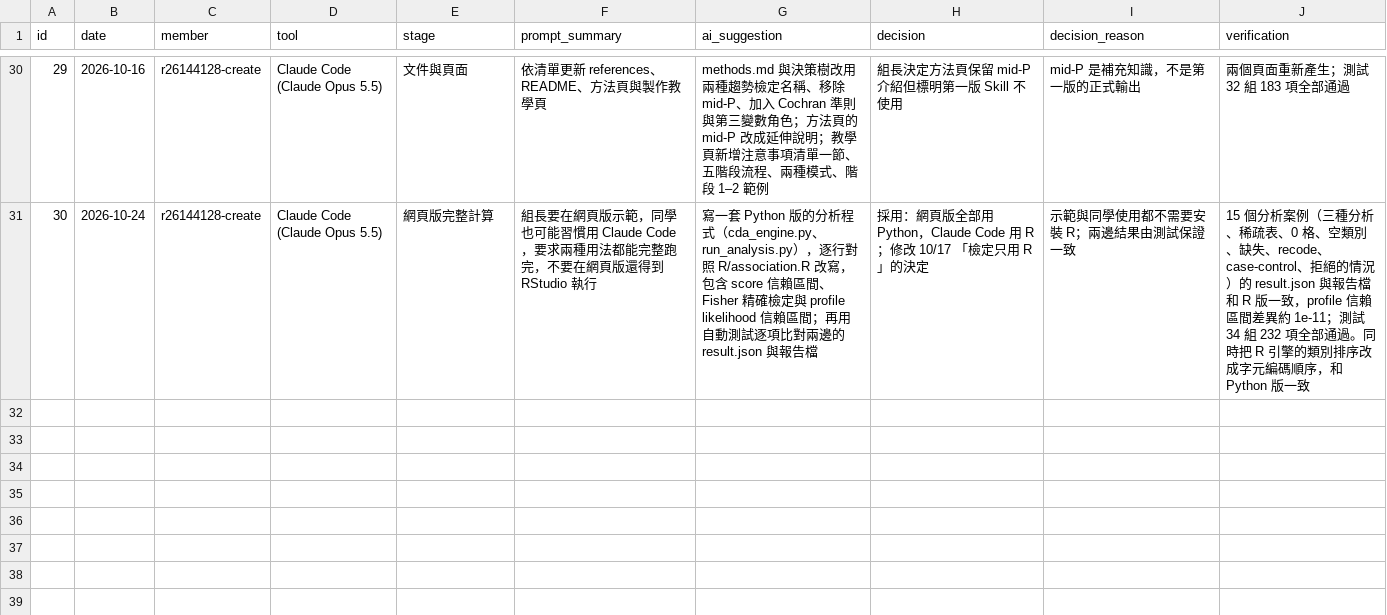
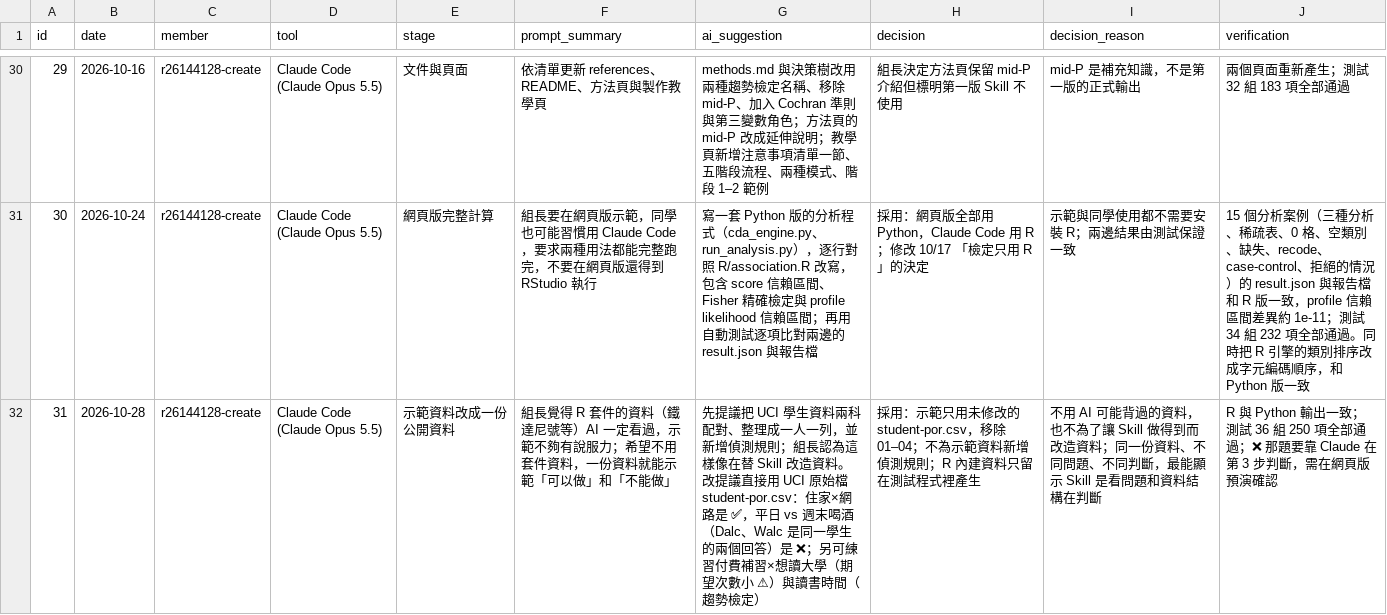
Before and after one commit to r26144128-create/cda-association-skill, a CSV file: dev/ai-log/log.csv, drawn as a sheet; only a part is shown, gaps mark what is left out; the diff names each change by its address in the sheet, - before the commit and + after, or states it on an @@ line.

```diff
--- a/dev/ai-log/log.csv
+++ b/dev/ai-log/log.csv
+row 32: 31 | 2026-10-28 | r26144128-create | Claude Code (Claude Opus 5.5) | 示範資料改成一份公開資料 | 組長覺得 R 套件的資料（鐵達尼號等）AI 一定看過，示範不夠有說服力；希望不用套件資料，一份資料就能示範「可以做」和「不能做」 | 先提議把 UCI 學生資料兩科配對、整理成一人一列，並新增偵測規則；組長認為這樣像在替 Skill 改造資料。改提議直接用 UCI 原始檔 student-por.csv：住家×網路是 ✅，平日 vs 週末喝酒（Dalc、Walc 是同一學生的兩個回答）是 ❌；另可練習付費補習×想讀大學（期望次數小 ⚠）與讀書時間（趨勢檢定） | 採用：示範只用未修改的 student-por.csv，移除 01–04；不為示範資料新增偵測規則；R 內建資料只留在測試程式裡產生 | 不用 AI 可能背過的資料，也不為了讓 Skill 做得到而改造資料；同一份資料、不同問題、不同判斷，最能顯示 Skill 是看問題和資料結構在判斷 | R 與 Python 輸出一致；測試 36 組 250 項全部通過；❌ 那題要靠 Claude 在第 3 步判斷，需在網頁版預演確認
```
Also changed, not shown: 40 other files.
